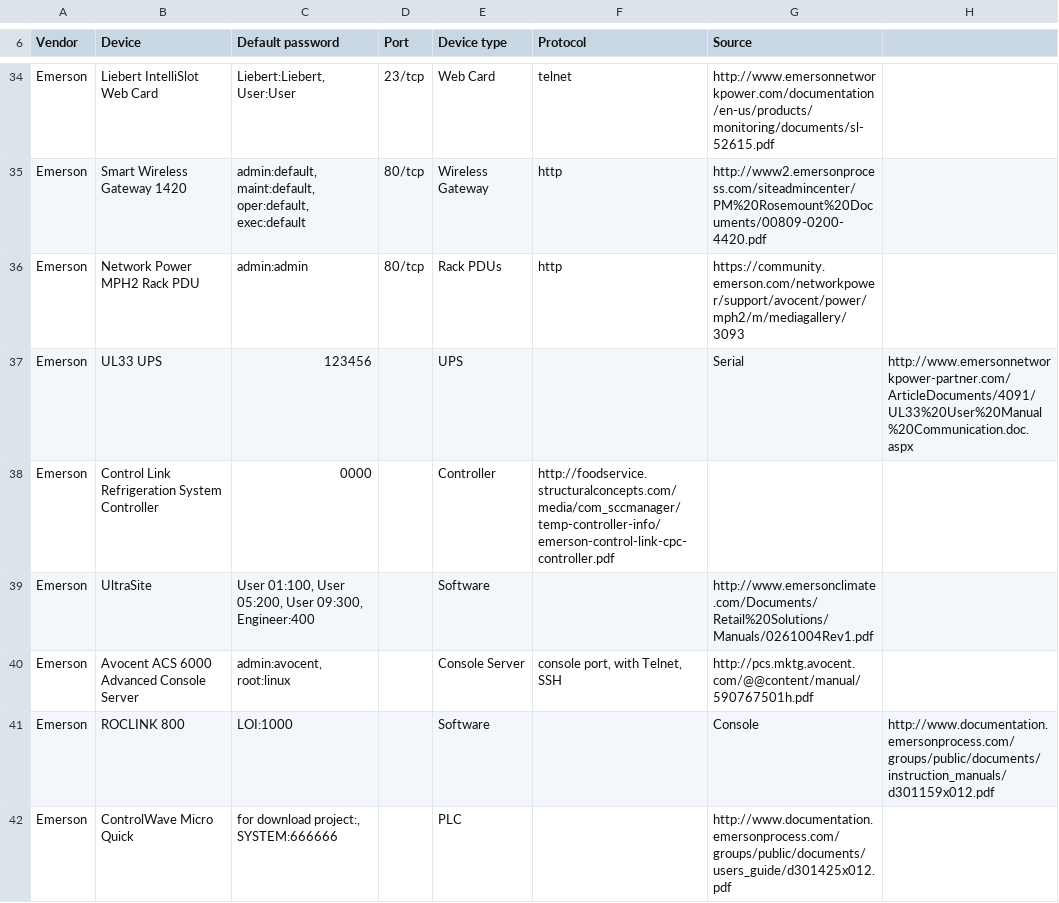
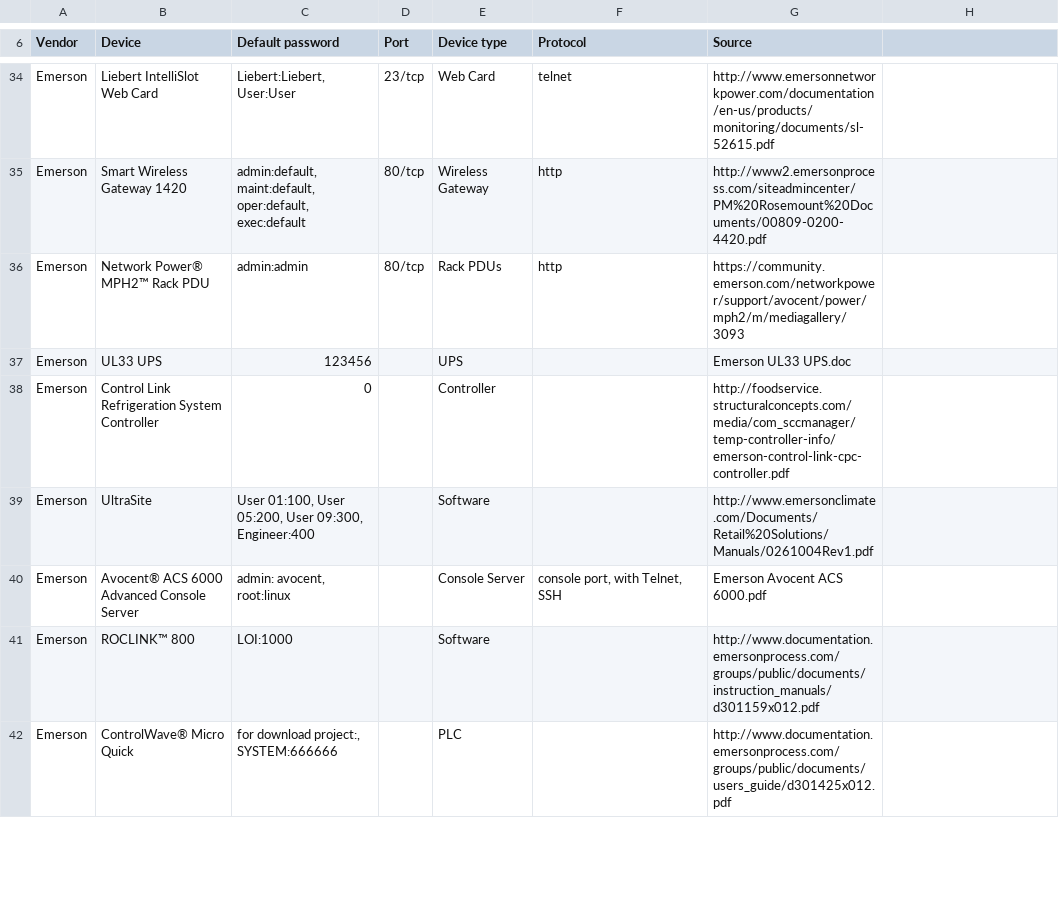
Before and after one commit to scadastrangelove/SCADAPASS, a CSV file: scadapass.csv, drawn as a sheet; only a part is shown, gaps mark what is left out; the diff covers the shown part only.

Commit message:
Revert "Update scadapass.csv"
This reverts commit 719844042fef7f2c0c620cdf06ad23471b290cb2.

```diff
--- a/scadapass.csv
+++ b/scadapass.csv
@@ -36,3 +36,3 @@ Emerson,Smart Wireless Gateway 1420,"admin:default, maint:default, oper:default,
-Emerson,Network Power MPH2 Rack PDU,admin:admin,80/tcp,Rack PDUs,http,https://community.emerson.com/networkpower/support/avocent/power/mph2/m/mediagallery/3093
-Emerson,UL33 UPS,123456,,UPS,,Serial,http://www.emersonnetworkpower-partner.com/ArticleDocuments/4091/UL33%20User%20Manual%20Communication.doc.aspx
-Emerson,Control Link Refrigeration System Controller,0000,,Controller,http://foodservice.structuralconcepts.com/media/com_sccmanager/temp-controller-info/emerson-control-link-cpc-controller.pdf
+Emerson ,Network Power® MPH2™ Rack PDU,admin:admin,80/tcp,Rack PDUs,http,https://community.emerson.com/networkpower/support/avocent/power/mph2/m/mediagallery/3093
+Emerson ,UL33 UPS ,123456,,UPS ,,Emerson UL33 UPS.doc
+Emerson ,Control Link Refrigeration System Controller ,0,,Controller ,,http://foodservice.structuralconcepts.com/media/com_sccmanager/temp-controller-info/emerson-control-link-cpc-controller.pdf
@@ -40,3 +40,3 @@ Emerson,UltraSite,"User 01:100, User 05:200, User 09:300, Engineer:400",,Softwar
-Emerson,Avocent ACS 6000 Advanced Console Server,"admin:avocent, root:linux",,Console Server,"console port, with Telnet, SSH",http://pcs.mktg.avocent.com/@@content/manual/590767501h.pdf
-Emerson,ROCLINK 800,LOI:1000,,Software,,Console,http://www.documentation.emersonprocess.com/groups/public/documents/instruction_manuals/d301159x012.pdf
-Emerson,ControlWave Micro Quick,"for download project:, SYSTEM:666666",,PLC,,http://www.documentation.emersonprocess.com/groups/public/documents/users_guide/d301425x012.pdf
+Emerson ,Avocent® ACS 6000 Advanced Console Server,"admin: avocent, root:linux",,Console Server,"console port, with Telnet, SSH",Emerson Avocent ACS 6000.pdf
+Emerson ,ROCLINK™ 800,LOI:1000,,Software,,http://www.documentation.emersonprocess.com/groups/public/documents/instruction_manuals/d301159x012.pdf
+Emerson ,ControlWave® Micro Quick,"for download project:, SYSTEM:666666",,PLC,,http://www.documentation.emersonprocess.com/groups/public/documents/users_guide/d301425x012.pdf
```
Also changed, not shown: 10 edited cells elsewhere in this file.
